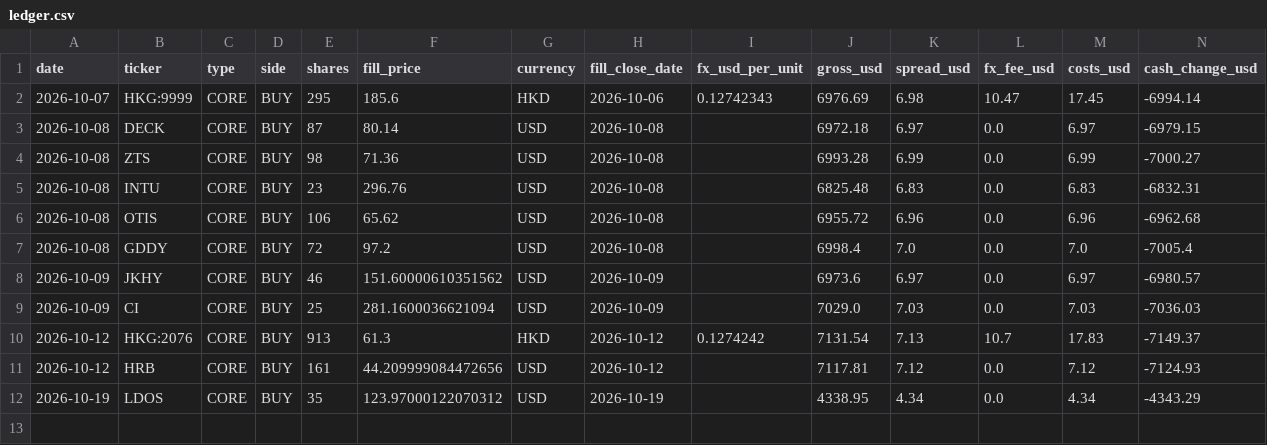
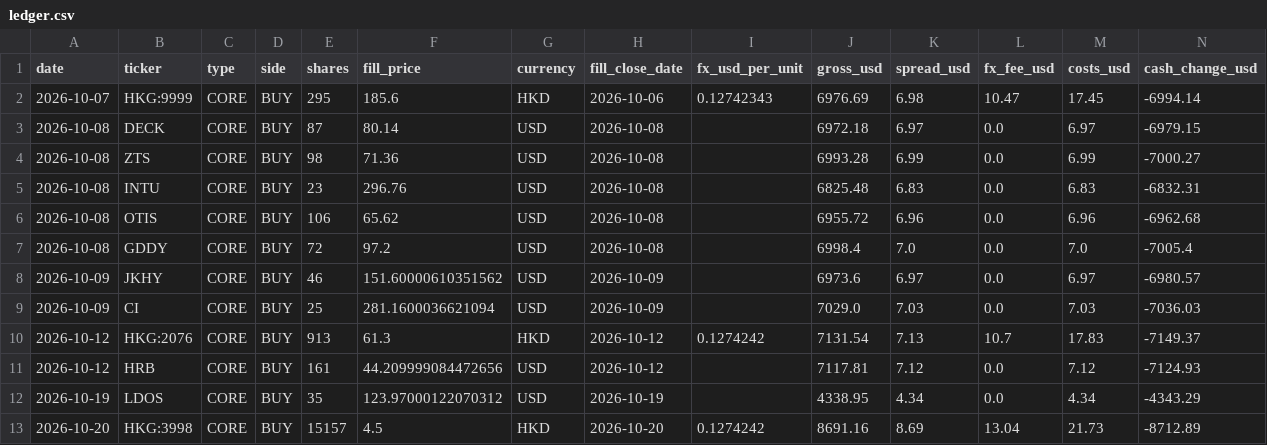
Before and after one commit to oskarajaspinall-cell/paper-portfolio, a CSV file: portfolio/ledger.csv, drawn as a sheet; only a part is shown; rows hold the shown columns only; the diff names each change by its address in the sheet, - before the commit and + after, or states it on an @@ line.

```diff
--- a/portfolio/ledger.csv
+++ b/portfolio/ledger.csv
+row 13: 2026-10-20 | HKG:3998 | CORE | BUY | 15157 | 4.5 | HKD | 2026-10-20 | 0.1274242 | 8691.16 | 8.69 | 13.04 | 21.73 | -8712.89
```
Also changed, not shown: portfolio/valuations.csv, 2 other files.
